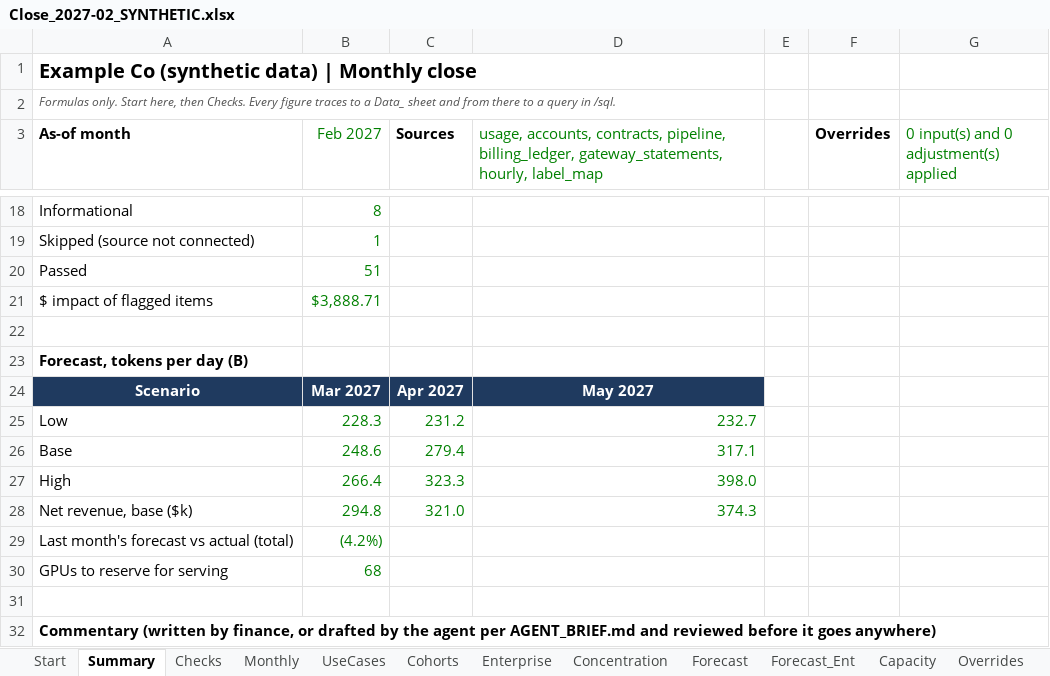
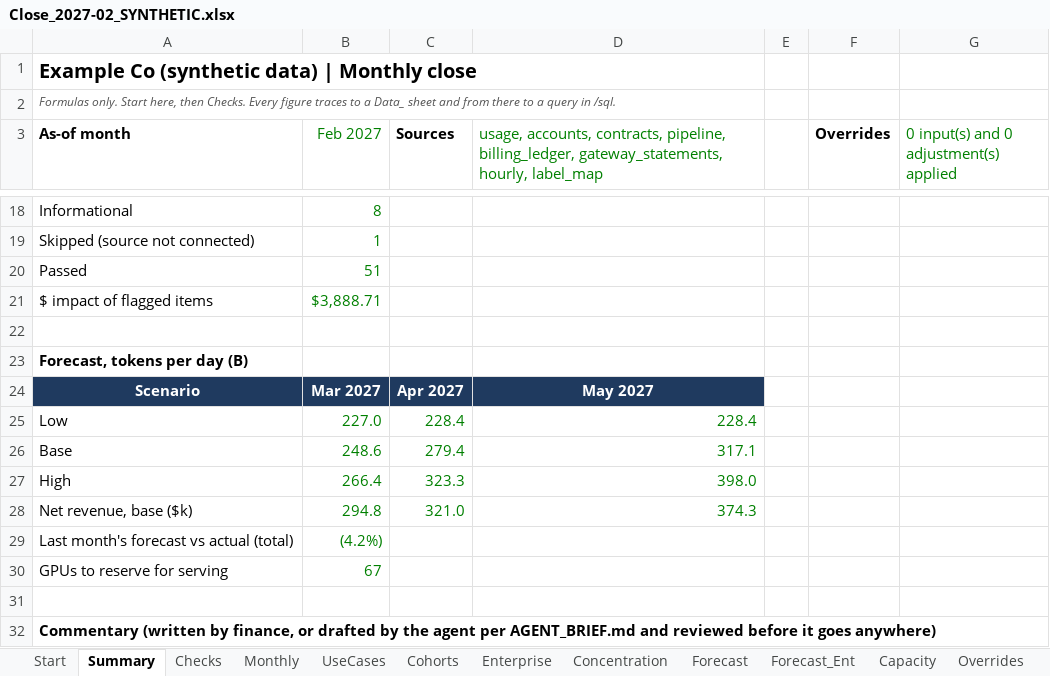
Before and after one commit to infoharshitksingh-afk/jev-close-template, an Excel workbook: examples/sample_output/Close_2027-02_SYNTHETIC.xlsx, sheet Summary, drawn as a sheet; only a part is shown, gaps mark what is left out; values as stored, in another font and other column widths than the file's, no borders; conditional formats not drawn; the diff names each change by its address in the sheet, - before the commit and + after, or states it on an @@ line.

```diff
--- a/examples/sample_output/Close_2027-02_SYNTHETIC.xlsx (sheet Summary)
+++ b/examples/sample_output/Close_2027-02_SYNTHETIC.xlsx (sheet Summary)
-B25 (Feb 2027): 228.3
+B25 (Feb 2027): 227.0
-C25 (Sources): 231.2
+C25 (Sources): 228.4
-D25: 232.7
+D25: 228.4
-B30 (Feb 2027): 68
+B30 (Feb 2027): 67
```
Also changed, not shown: sheet Forecast, sheet Capacity, sheet Overrides, sheet Data_FcHistory, sheet Start, sheet Data_Params, formulas that keep their value, template/Jev_Close_Template.xlsx, 8 other files.
